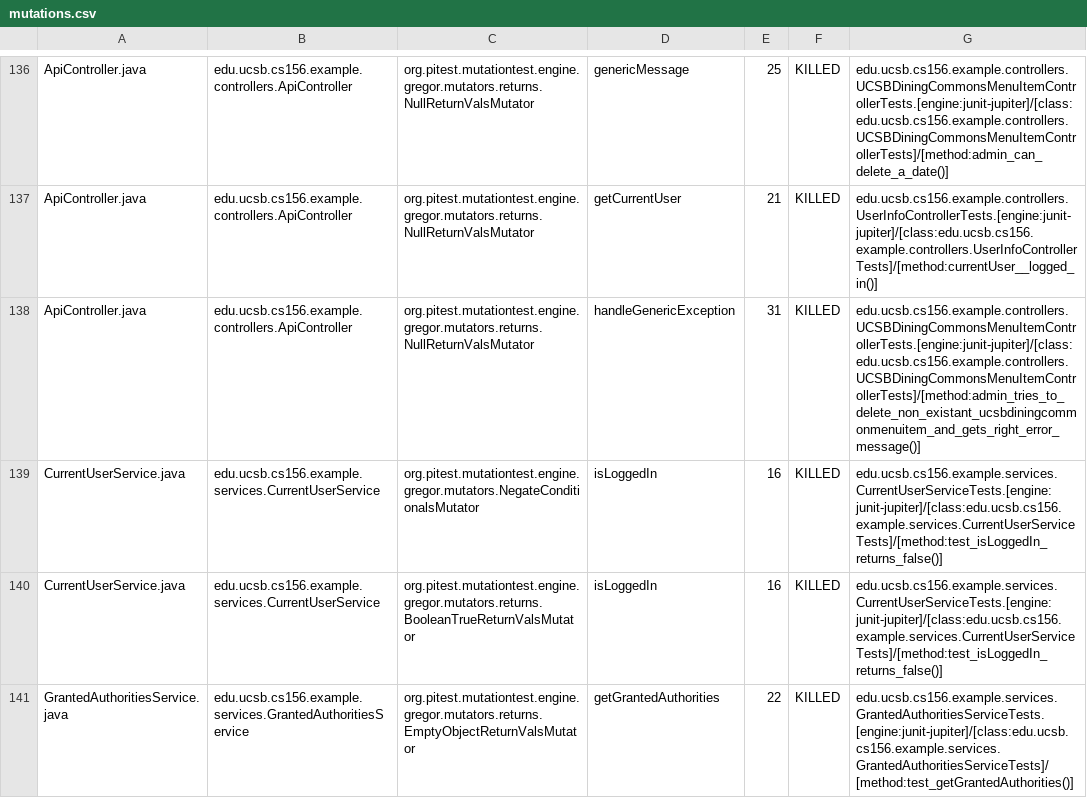
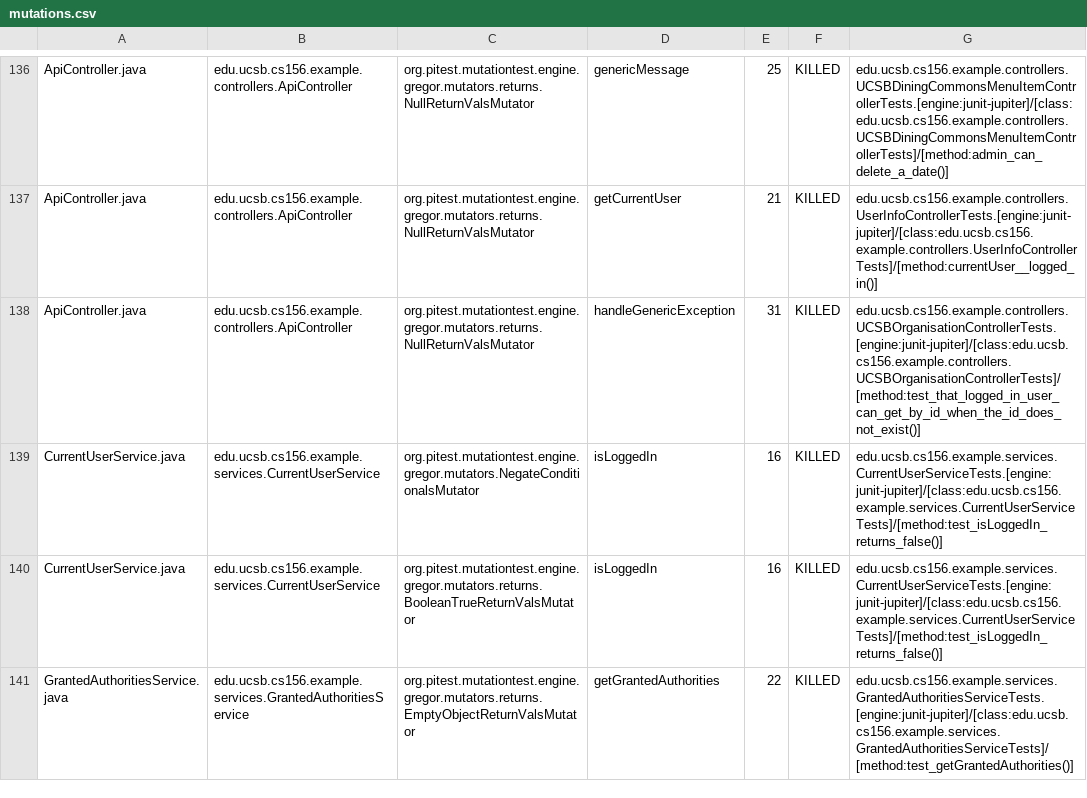
Before and after one commit to ucsb-cs156-w24/team02-w24-6pm-1, a CSV file: pitest/mutations.csv, drawn as a sheet; only a part is shown, gaps mark what is left out.

Commit message:
Deploying to gh-pages from @ ucsb-cs156-w24/team02-w24-6pm-1@cfab3ba840e061b221a35060bc2989fb0900f13f 🚀

```diff
--- a/pitest/mutations.csv
+++ b/pitest/mutations.csv
@@ -137,3 +137,3 @@ ApiController.java,edu.ucsb.cs156.example.controllers.ApiController,org.pitest.m
 ApiController.java,edu.ucsb.cs156.example.controllers.ApiController,org.pitest.mutationtest.engine.gregor.mutators.returns.NullReturnValsMutator,getCurrentUser,21,KILLED,edu.ucsb.cs156.example.controllers.UserInfoControllerTests.[engine:junit-jupiter]/[class:edu.ucsb.cs156.example.controllers.UserInfoControllerTests]/[method:currentUser__logged_in()]
-ApiController.java,edu.ucsb.cs156.example.controllers.ApiController,org.pitest.mutationtest.engine.gregor.mutators.returns.NullReturnValsMutator,handleGenericException,31,KILLED,edu.ucsb.cs156.example.controllers.UCSBDiningCommonsMenuItemControllerTests.[engine:junit-jupiter]/[class:edu.ucsb.cs156.example.controllers.UCSBDiningCommonsMenuItemControllerTests]/[method:admin_tries_to_delete_non_existant_ucsbdiningcommonmenuitem_and_gets_right_error_message()]
+ApiController.java,edu.ucsb.cs156.example.controllers.ApiController,org.pitest.mutationtest.engine.gregor.mutators.returns.NullReturnValsMutator,handleGenericException,31,KILLED,edu.ucsb.cs156.example.controllers.UCSBOrganisationControllerTests.[engine:junit-jupiter]/[class:edu.ucsb.cs156.example.controllers.UCSBOrganisationControllerTests]/[method:test_that_logged_in_user_can_get_by_id_when_the_id_does_not_exist()]
 CurrentUserService.java,edu.ucsb.cs156.example.services.CurrentUserService,org.pitest.mutationtest.engine.gregor.mutators.NegateConditionalsMutator,isLoggedIn,16,KILLED,edu.ucsb.cs156.example.services.CurrentUserServiceTests.[engine:junit-jupiter]/[class:edu.ucsb.cs156.example.services.CurrentUserServiceTests]/[method:test_isLoggedIn_returns_false()]
```
Also changed, not shown: 17 other files.
